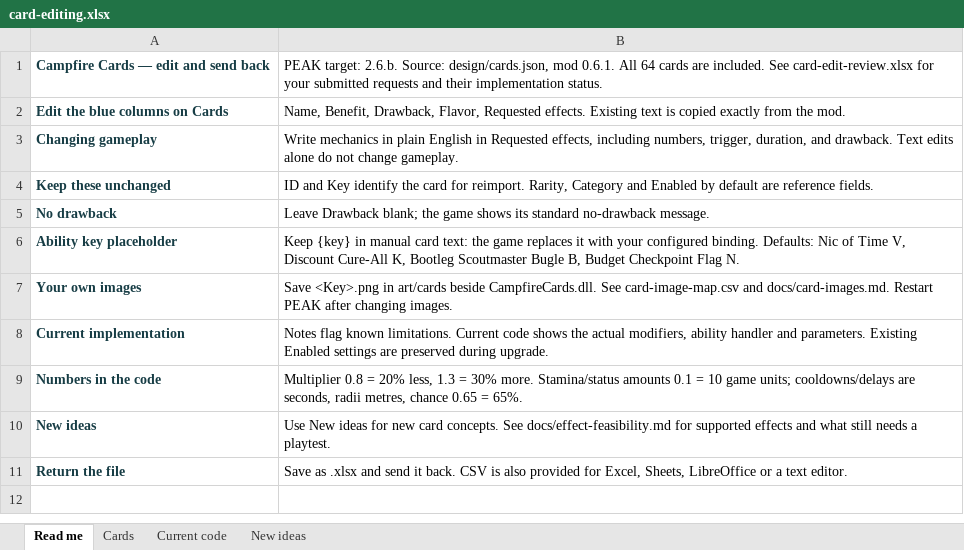
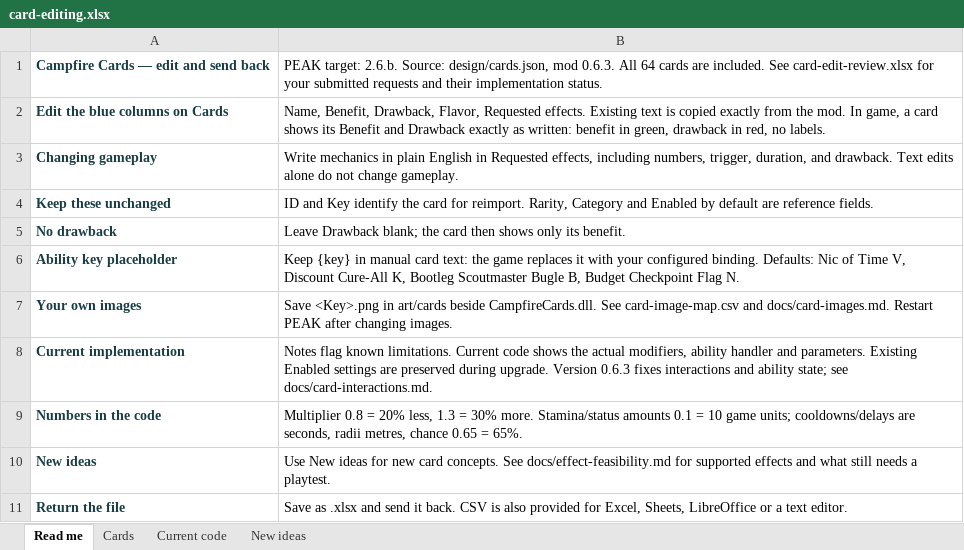
Before and after one commit to NotNic182/PeakCampfireCards, an Excel workbook: design/editable/card-editing.xlsx, sheet Read me, drawn as a sheet; values as stored, in another font and other column widths than the file's, no borders; the diff names each change by its address in the sheet, - before the commit and + after, or states it on an @@ line.

Commit message:
Campfire Cards 0.6.3: card conflict fixes, unlabelled card text, interaction fixes
Card conflicts (no card disables another; offers stay random by rarity):
- Marshmallow Morale: the cooked-food ban is replaced by "Cooked food removes
  25% less Hunger", so Cook It, Keep It and Cooking Badge Deluxe work with it.
- Stamina-cost discounts have a soft cap at 60%: further discounts still count
  at reduced strength (80% off becomes about 72%). Mythics still bypass it.
- Lighter-load cards scale only positive item weight; a Balloon Bunch's lift is
  never reduced.
- BingBong Parachute judges the whole fall, including Piton Payment Plan's
  delayed share, and cancels all of it.
- Clown Luggage Special penalties are permanent: one per acquisition, kept when
  the card is sacrificed to Fine Print, synced per slot so replays cannot reroll.

Fixes:
- Human Carry-On's death-timer drawback now runs (hooked to
  Character.UpdateVariablesFixed; HandleDeath only runs once a scout is dead).
- Cactus? What Cactus? text says "rounded to the nearest whole thorn".

Card text:
- Cards and the Current Build screen show the benefit (green) and drawback
  (red) exactly as written in cards.json, with no Benefit/Drawback labels; a
  card with no drawback shows only its benefit.

Interactions:
- A fall cancelled by the Parachute does not charge a Take One for the Troop
  helper or create a Payment Plan debt; vanilla-blocked Injury spends nothing.
- Payment Plan debt that matures while dead waits for revival.
- Clown and Dishonor acquisition costs apply to every accepted acquisition.
- State sync reconciles abilities instead of recreating them, so Fine Print
  removal and reacquisition keep spent charges and cooldowns.
- Mini Tenacity picks a status the medical item did not already treat.

Editable workbook, README and docs/card-interactions.md updated. 212 unit tests
and 5 catalog tests pass, preflight clean, Release build with no warnings.

```diff
--- a/design/editable/card-editing.xlsx (sheet Read me)
+++ b/design/editable/card-editing.xlsx (sheet Read me)
-B1: …design/cards.json, mod 0.6.1. All 64…
+B1: …design/cards.json, mod 0.6.3. All 64…
-B2: …the mod.
+B2: …the mod. In game, a card shows its Benefit and Drawback exactly as written: benefit in green, drawback in red, no labels.
-B5: …blank; the game shows its standard no-drawback message.
+B5: …blank; the card then shows only its benefit.
-B8: …during upgrade.
+B8: …during upgrade. Version 0.6.3 fixes interactions and ability state; see docs/card-interactions.md.
```
Also changed, not shown: sheet Cards, sheet Current code, 54 other files.
